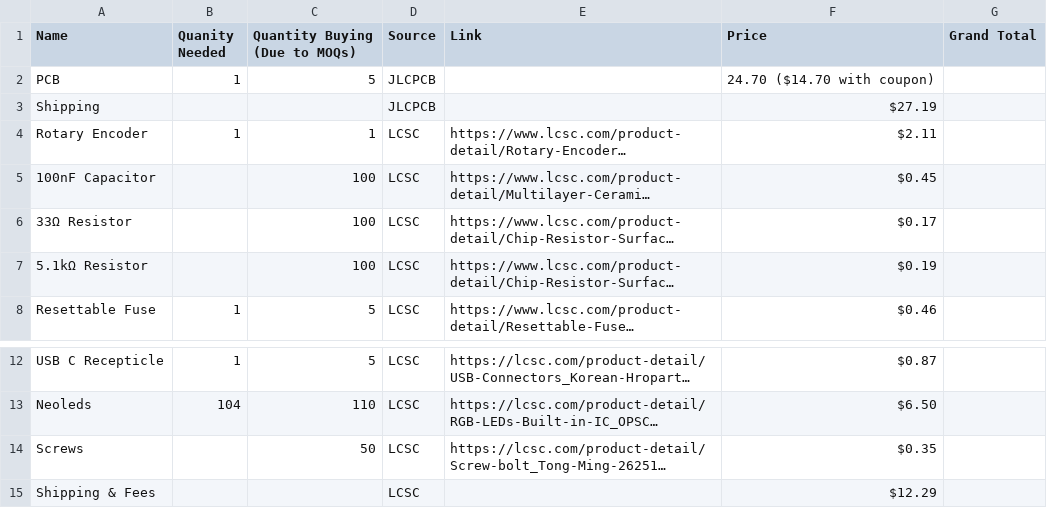
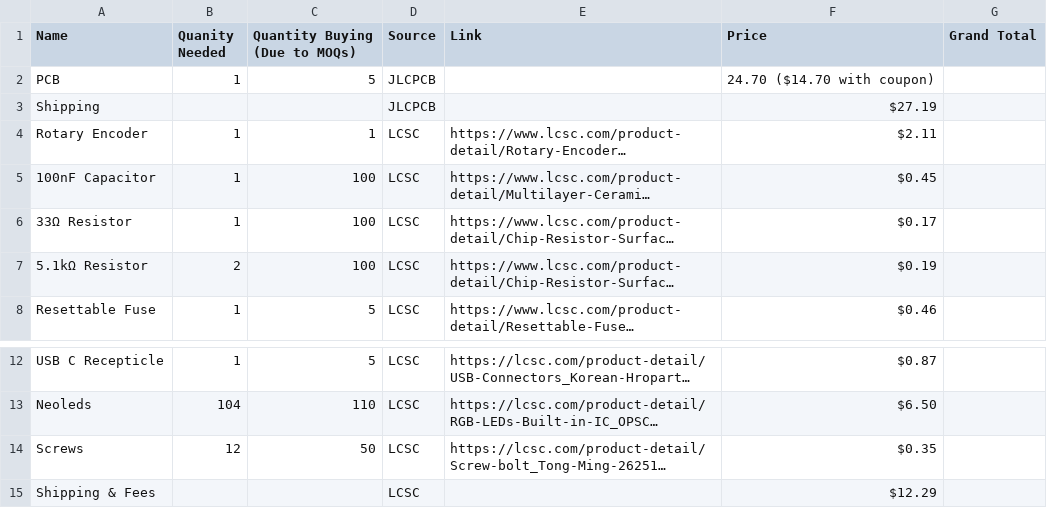
Before and after one commit to SbRhubarbPie/PieBoard, a CSV file: BOM.csv, drawn as a sheet; only a part is shown, gaps mark what is left out; long unchanged cells end in …; the diff names each change by its address in the sheet, - before the commit and + after, or states it on an @@ line.

Commit message:
Update BOM.csv

```diff
--- a/BOM.csv
+++ b/BOM.csv
-B5:B6 (Quanity Needed): (empty)
+B5:B6 (Quanity Needed): 1
-B7 (Quanity Needed): (empty)
+B7 (Quanity Needed): 2
-B14 (Quanity Needed): (empty)
+B14 (Quanity Needed): 12
```
